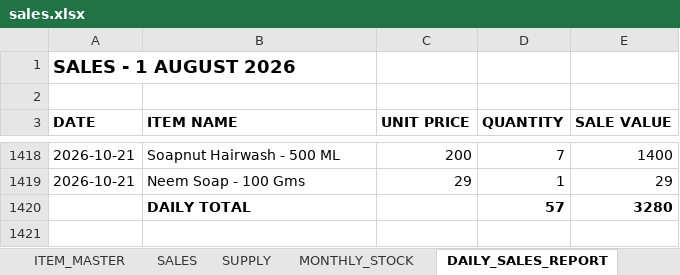
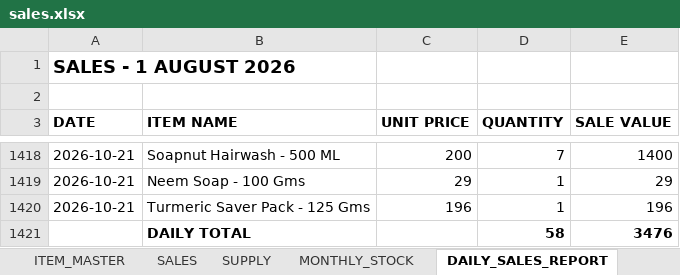
Before and after one commit to suryasai693-lang/daily_sales_website, an Excel workbook: data/sales.xlsx, sheet DAILY_SALES_REPORT, drawn as a sheet; only a part is shown, gaps mark what is left out; values as stored, in another font and other column widths than the file's, no borders; removed rows and columns are numbered as before the commit, all else as after; the diff names each change by its address in the sheet, - before the commit and + after, or states it on an @@ line.

Commit message:
Update sales.xlsx from DailyStock

```diff
--- a/data/sales.xlsx (sheet DAILY_SALES_REPORT)
+++ b/data/sales.xlsx (sheet DAILY_SALES_REPORT)
-row 1420:  | DAILY TOTAL |  | 57 | 3280
+row 1420: 2026-10-21 | Turmeric Saver Pack - 125 Gms | 196 | 1 | 196
+row 1421:  | DAILY TOTAL |  | 58 | 3476
```
Also changed, not shown: sheet SALES, sheet MONTHLY_STOCK.
